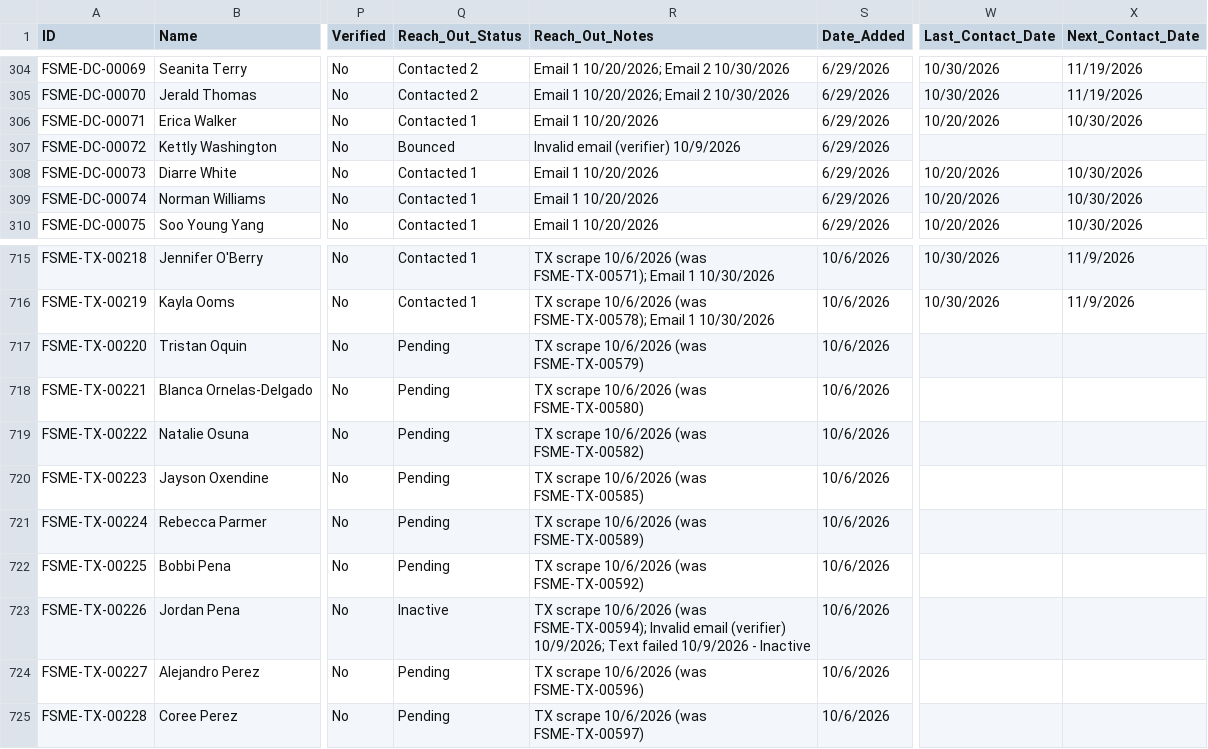
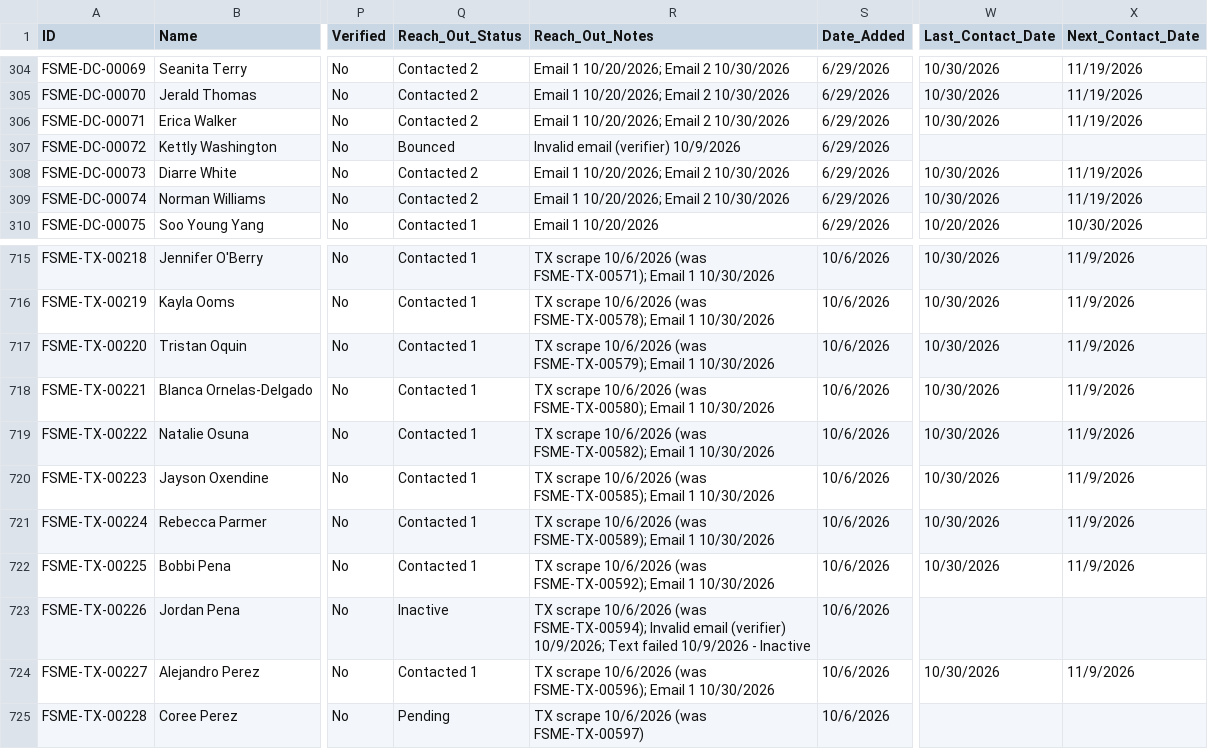
Before and after one commit to novernmanagement-coder/FSME-Tools, a CSV file: FoodSafetyMadeEasy/FSME Proctor Directory.csv, drawn as a sheet; only a part is shown, gaps mark what is left out; the diff names each change by its address in the sheet, - before the commit and + after, or states it on an @@ line.

Commit message:
Outreach: 10 emails sent

```diff
--- a/FoodSafetyMadeEasy/FSME Proctor Directory.csv
+++ b/FoodSafetyMadeEasy/FSME Proctor Directory.csv
-Q306 (Reach_Out_Status): Contacted 1
+Q306 (Reach_Out_Status): Contacted 2
-R306 (Reach_Out_Notes): Email 1 10/20/2026
+R306 (Reach_Out_Notes): Email 1 10/20/2026; Email 2 10/30/2026
-W306 (Last_Contact_Date): 10/20/2026
+W306 (Last_Contact_Date): 10/30/2026
-X306 (Next_Contact_Date): 10/30/2026
+X306 (Next_Contact_Date): 11/19/2026
-Q308:Q309 (Reach_Out_Status): Contacted 1
+Q308:Q309 (Reach_Out_Status): Contacted 2
-R308:R309 (Reach_Out_Notes): Email 1 10/20/2026
+R308:R309 (Reach_Out_Notes): Email 1 10/20/2026; Email 2 10/30/2026
-W308:W309 (Last_Contact_Date): 10/20/2026
+W308:W309 (Last_Contact_Date): 10/30/2026
-X308:X309 (Next_Contact_Date): 10/30/2026
+X308:X309 (Next_Contact_Date): 11/19/2026
-Q717:Q722 (Reach_Out_Status): Pending
+Q717:Q722 (Reach_Out_Status): Contacted 1
-R717 (Reach_Out_Notes): …10/6/2026 (was FSME-TX-00579)
+R717 (Reach_Out_Notes): …10/6/2026 (was FSME-TX-00579); Email 1 10/30/2026
-W717:W722 (Last_Contact_Date): (empty)
+W717:W722 (Last_Contact_Date): 10/30/2026
-X717:X722 (Next_Contact_Date): (empty)
+X717:X722 (Next_Contact_Date): 11/9/2026
-R718 (Reach_Out_Notes): …10/6/2026 (was FSME-TX-00580)
+R718 (Reach_Out_Notes): …10/6/2026 (was FSME-TX-00580); Email 1 10/30/2026
-R719 (Reach_Out_Notes): …10/6/2026 (was FSME-TX-00582)
+R719 (Reach_Out_Notes): …10/6/2026 (was FSME-TX-00582); Email 1 10/30/2026
-R720 (Reach_Out_Notes): …10/6/2026 (was FSME-TX-00585)
+R720 (Reach_Out_Notes): …10/6/2026 (was FSME-TX-00585); Email 1 10/30/2026
-R721 (Reach_Out_Notes): …10/6/2026 (was FSME-TX-00589)
+R721 (Reach_Out_Notes): …10/6/2026 (was FSME-TX-00589); Email 1 10/30/2026
-R722 (Reach_Out_Notes): …10/6/2026 (was FSME-TX-00592)
+R722 (Reach_Out_Notes): …10/6/2026 (was FSME-TX-00592); Email 1 10/30/2026
-Q724 (Reach_Out_Status): Pending
+Q724 (Reach_Out_Status): Contacted 1
-R724 (Reach_Out_Notes): …10/6/2026 (was FSME-TX-00596)
+R724 (Reach_Out_Notes): …10/6/2026 (was FSME-TX-00596); Email 1 10/30/2026
-W724 (Last_Contact_Date): (empty)
+W724 (Last_Contact_Date): 10/30/2026
-X724 (Next_Contact_Date): (empty)
+X724 (Next_Contact_Date): 11/9/2026
```
